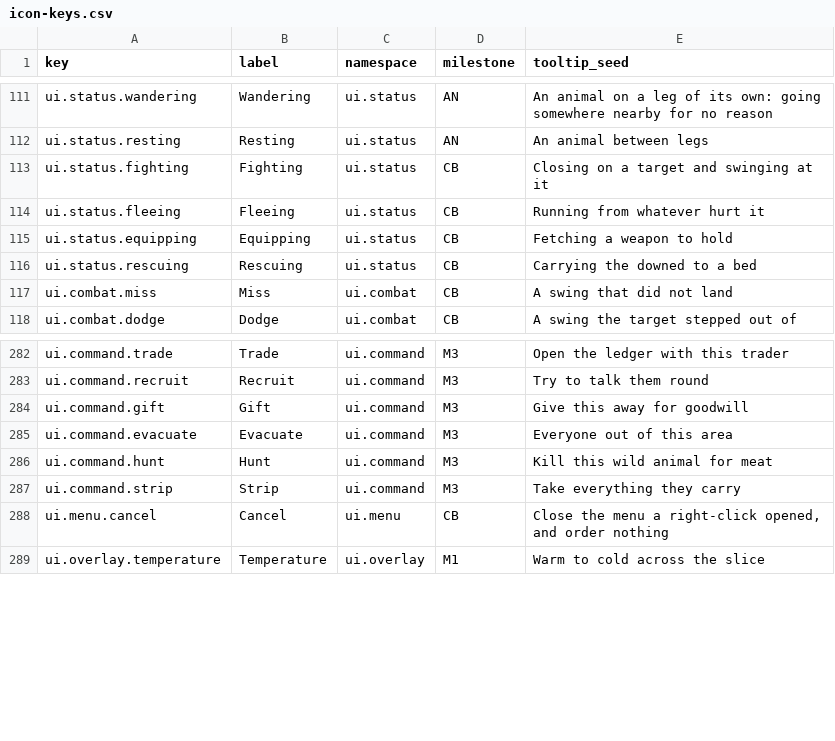
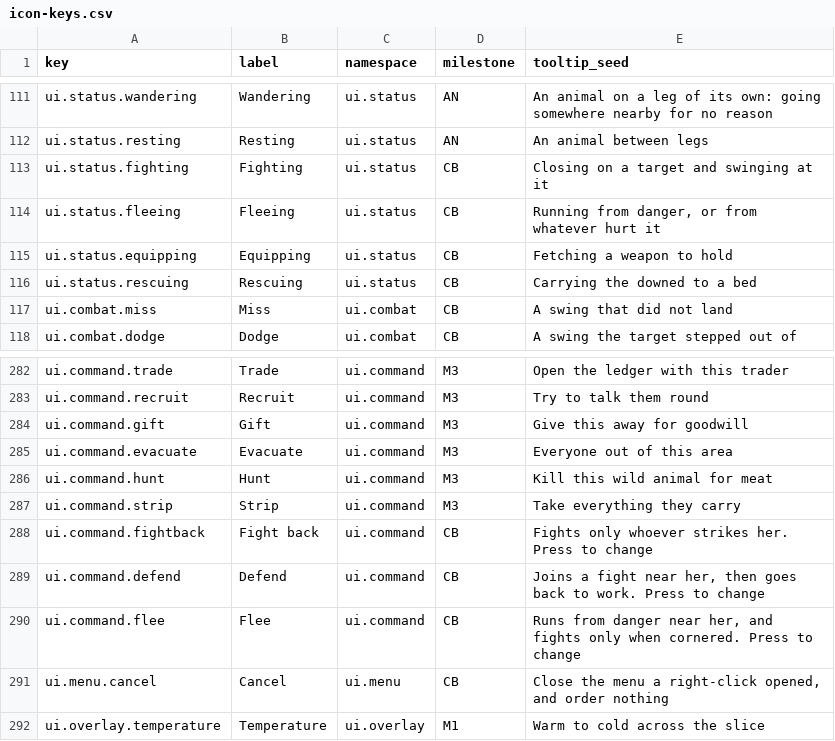
Before and after one commit to 1mitten/odyssey, a CSV file: docs/design/icon-keys.csv, drawn as a sheet; only a part is shown, gaps mark what is left out.

```diff
--- a/docs/design/icon-keys.csv
+++ b/docs/design/icon-keys.csv
@@ -113,3 +113,3 @@ ui.status.resting,Resting,ui.status,AN,"An animal between legs"
 ui.status.fighting,Fighting,ui.status,CB,Closing on a target and swinging at it
-ui.status.fleeing,Fleeing,ui.status,CB,Running from whatever hurt it
+ui.status.fleeing,Fleeing,ui.status,CB,"Running from danger, or from whatever hurt it"
 ui.status.equipping,Equipping,ui.status,CB,Fetching a weapon to hold
@@ -287,2 +287,5 @@ ui.command.hunt,Hunt,ui.command,M3,Kill this wild animal for meat
 ui.command.strip,Strip,ui.command,M3,Take everything they carry
+ui.command.fightback,Fight back,ui.command,CB,"Fights only whoever strikes her. Press to change"
+ui.command.defend,Defend,ui.command,CB,"Joins a fight near her, then goes back to work. Press to change"
+ui.command.flee,Flee,ui.command,CB,"Runs from danger near her, and fights only when cornered. Press to change"
 ui.menu.cancel,Cancel,ui.menu,CB,"Close the menu a right-click opened, and order nothing"
```
Also changed, not shown: docs/design/icon-map.csv, 37 other files.
